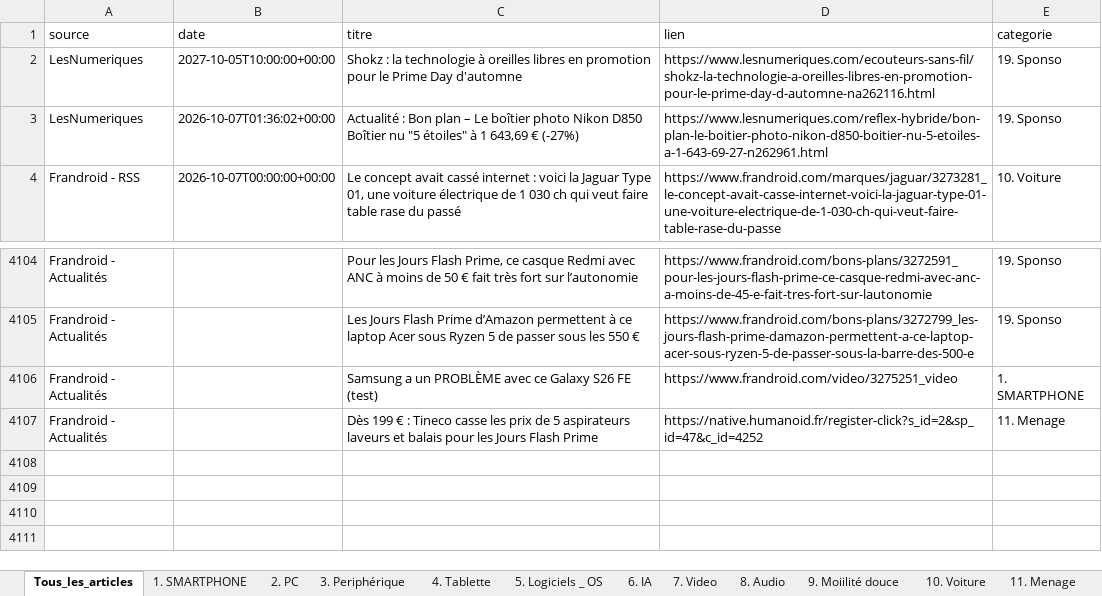
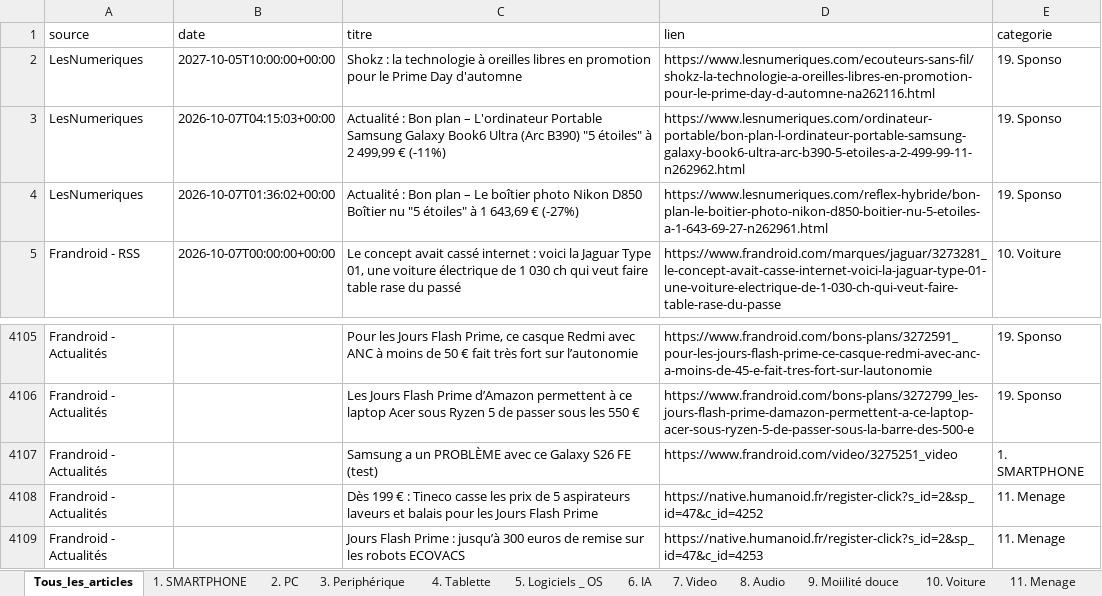
Before and after one commit to djhadef-star/rss-categories, an Excel workbook: output/rss_history.xlsx, sheet Tous_les_articles, drawn as a sheet; only a part is shown, gaps mark what is left out; values as stored, in another font and other column widths than the file's, no borders; the diff names each change by its address in the sheet, - before the commit and + after, or states it on an @@ line.

```diff
--- a/output/rss_history.xlsx (sheet Tous_les_articles)
+++ b/output/rss_history.xlsx (sheet Tous_les_articles)
+row 3: LesNumeriques | 2026-10-07T04:15:03+00:00 | Actualité : Bon plan – L'ordinateur Portable Samsung Galaxy Book6 Ultra (Arc B390) "5 étoiles" à 2 499,99 € (-11%) | https://www.lesnumeriques.com/ordinateur-portable/bon-plan-l-ordinateur-portable-samsung-galaxy-book6-ultra-arc-b390-5-etoiles-a-2-499-99-11-n262962.html | 19. Sponso
+row 4109: Frandroid - Actualités |  | Jours Flash Prime : jusqu’à 300 euros de remise sur les robots ECOVACS | https://native.humanoid.fr/register-click?s_id=2&sp_id=47&c_id=4253 | 11. Menage
```
Also changed, not shown: sheet 19. Sponso, sheet 11. Menage, output/rss_history_2.xlsx, 2 other files.
